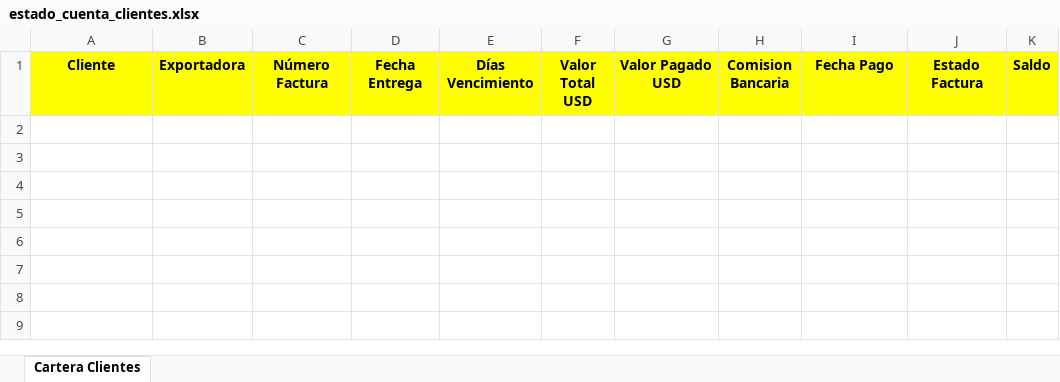
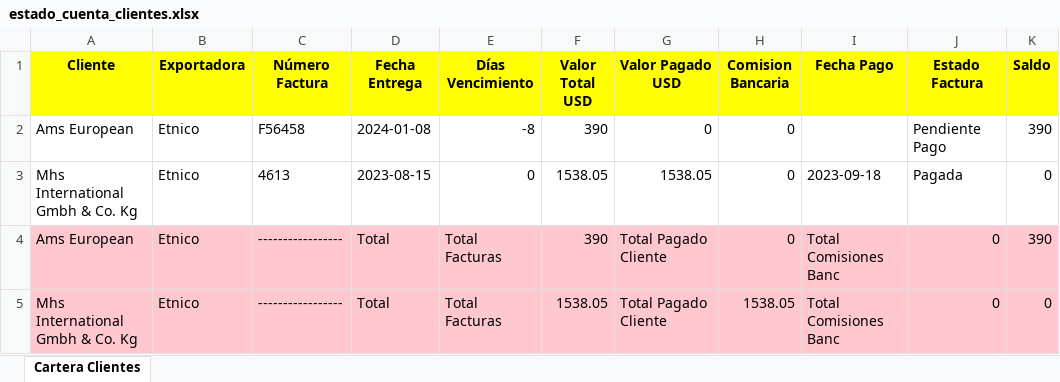
Before and after one commit to Sebastyk120/Comercial, an Excel workbook: estado_cuenta_clientes.xlsx, sheet Cartera Clientes, drawn as a sheet; values as stored, in another font and other column widths than the file's, no borders; the diff names each change by its address in the sheet, - before the commit and + after, or states it on an @@ line.

Commit message:
Comisiones y Uniques.

```diff
--- a/estado_cuenta_clientes.xlsx (sheet Cartera Clientes)
+++ b/estado_cuenta_clientes.xlsx (sheet Cartera Clientes)
+row 2: Ams European | Etnico | F56458 | 2024-01-08 | -8 | 390 | 0 | 0 |  | Pendiente Pago | 390
+row 3: Mhs International Gmbh & Co. Kg | Etnico | 4613 | 2023-08-15 | 0 | 1538.05 | 1538.05 | 0 | 2023-09-18 | Pagada | 0
+row 4: Ams European | Etnico | ----------------- | Total | Total Facturas | 390 | Total Pagado Cliente | 0 | Total Comisiones Banc | 0 | 390
+row 5: Mhs International Gmbh & Co. Kg | Etnico | ----------------- | Total | Total Facturas | 1538.05 | Total Pagado Cliente | 1538.05 | Total Comisiones Banc | 0 | 0
```
Also changed, not shown: 22 other files.
